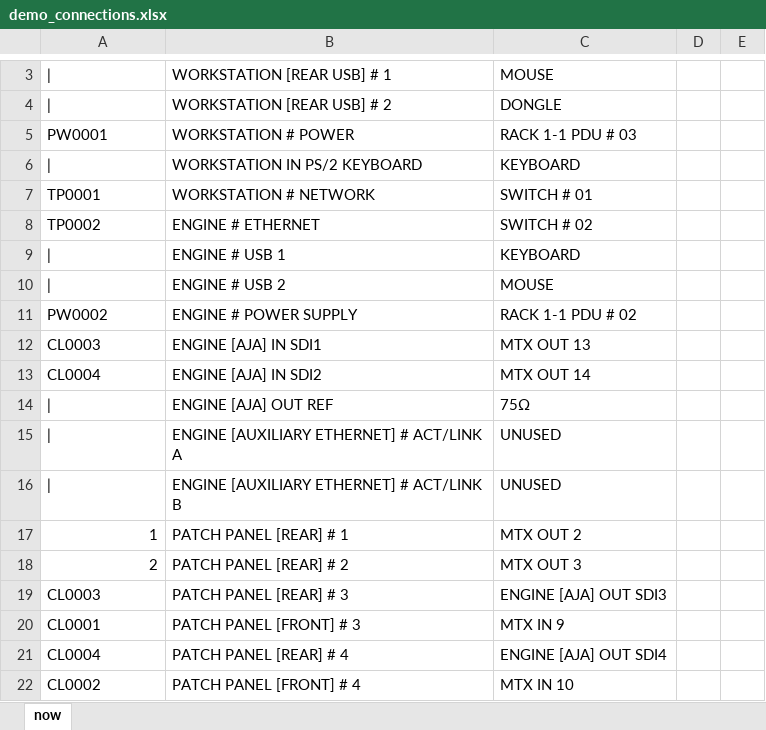
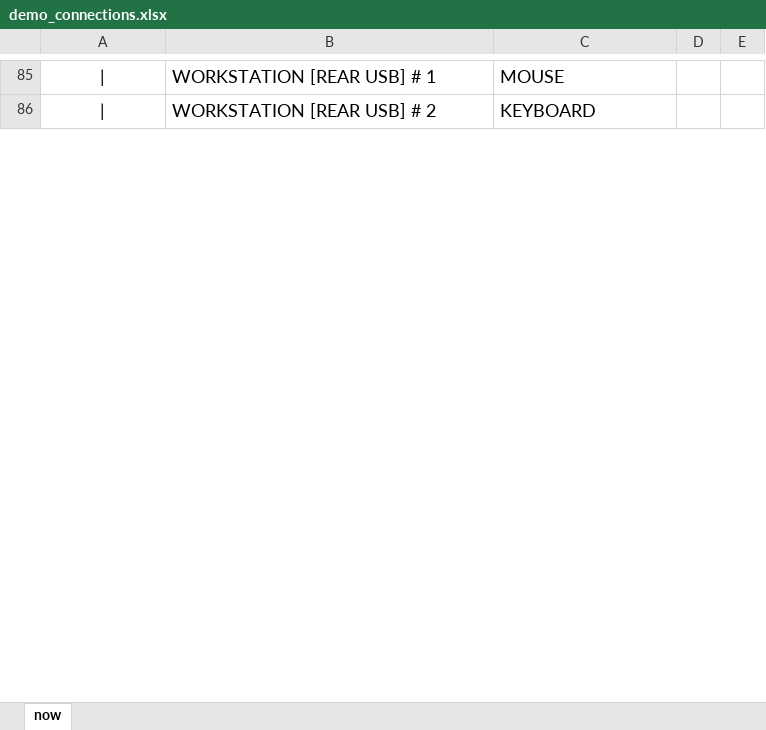
Before and after one commit to askova/cxemus, an Excel workbook: demo/demo_connections.xlsx, sheet now, drawn as a sheet; only a part is shown, gaps mark what is left out; values as stored, in another font and other column widths than the file's, no borders; removed rows and columns are numbered as before the commit, all else as after; the diff covers the shown part only; the diff names each change by its address in the sheet, - before the commit and + after, or states it on an @@ line.

```diff
--- a/demo/demo_connections.xlsx (sheet now)
+++ b/demo/demo_connections.xlsx (sheet now)
@@ A85:C86 text size: larger @@
-A85:A86 alignment: left
+A85:A86 alignment: center
-C86: DONGLE
+C86: KEYBOARD
-row 5: PW0001 | WORKSTATION # POWER | RACK 1-1 PDU # 03
-row 6: | | WORKSTATION IN PS/2 KEYBOARD | KEYBOARD
-row 7: TP0001 | WORKSTATION # NETWORK | SWITCH # 01
-row 8: TP0002 | ENGINE # ETHERNET | SWITCH # 02
-row 9: | | ENGINE # USB 1 | KEYBOARD
-row 10: | | ENGINE # USB 2 | MOUSE
-row 11: PW0002 | ENGINE # POWER SUPPLY | RACK 1-1 PDU # 02
-row 12: CL0003 | ENGINE [AJA] IN SDI1 | MTX OUT 13
-row 13: CL0004 | ENGINE [AJA] IN SDI2 | MTX OUT 14
-row 14: | | ENGINE [AJA] OUT REF | 75Ω
-row 15: | | ENGINE [AUXILIARY ETHERNET] # ACT/LINK A | UNUSED
-row 16: | | ENGINE [AUXILIARY ETHERNET] # ACT/LINK B | UNUSED
-row 17: 1 | PATCH PANEL [REAR] # 1 | MTX OUT 2
-row 18: 2 | PATCH PANEL [REAR] # 2 | MTX OUT 3
-row 19: CL0003 | PATCH PANEL [REAR] # 3 | ENGINE [AJA] OUT SDI3
-row 20: CL0001 | PATCH PANEL [FRONT] # 3 | MTX IN 9
-row 21: CL0004 | PATCH PANEL [REAR] # 4 | ENGINE [AJA] OUT SDI4
-row 22: CL0002 | PATCH PANEL [FRONT] # 4 | MTX IN 10
```
Also changed, not shown: 89 added rows, 7 removed rows and 1 moved row elsewhere in this sheet, demo/demo_devices.xlsx, 3 other files.
